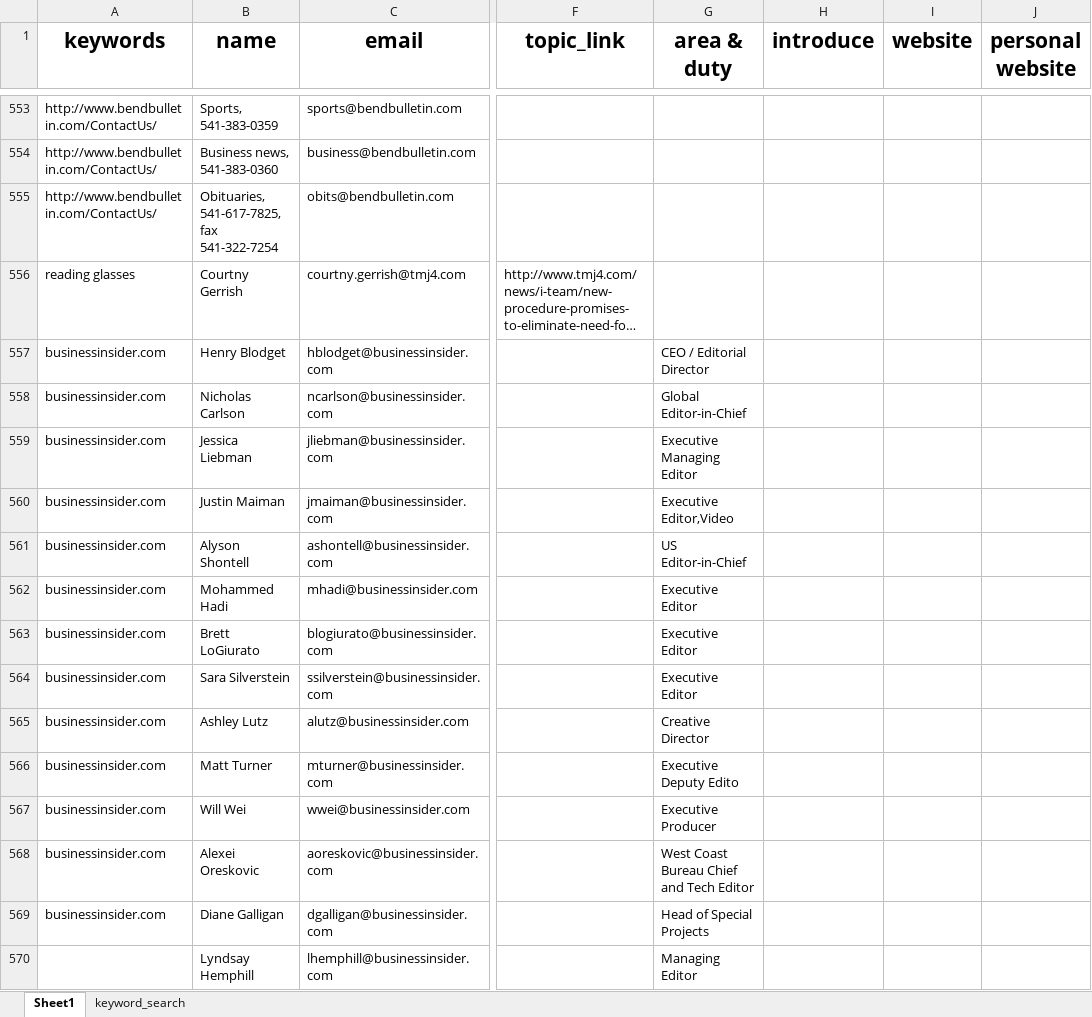
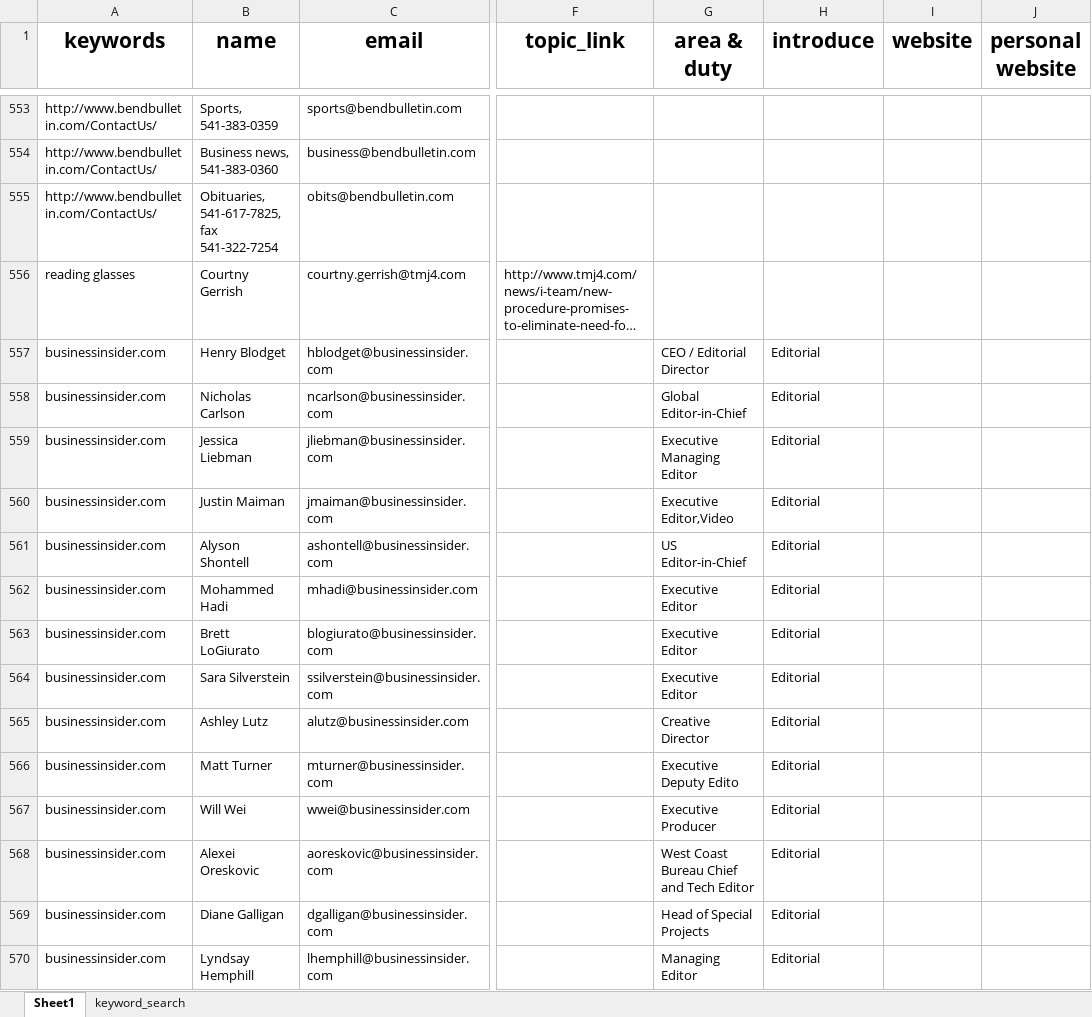
Before and after one commit to wuoshiwzm/journalist_contact, an Excel workbook: reporters.xlsx, sheet Sheet1, drawn as a sheet; only a part is shown, gaps mark what is left out; long unchanged cells end in …; values as stored, in another font and other column widths than the file's, no borders; the diff covers the shown part only; the diff names each change by its address in the sheet, - before the commit and + after, or states it on an @@ line.

Commit message:
11-17

```diff
--- a/reporters.xlsx (sheet Sheet1)
+++ b/reporters.xlsx (sheet Sheet1)
-H557:H570 (introduce): (empty)
+H557:H570 (introduce): Editorial
-A570 (keywords): (empty)
+A570 (keywords): businessinsider.com
```
Also changed, not shown: 12 added rows and 24 edited cells elsewhere in this sheet.
